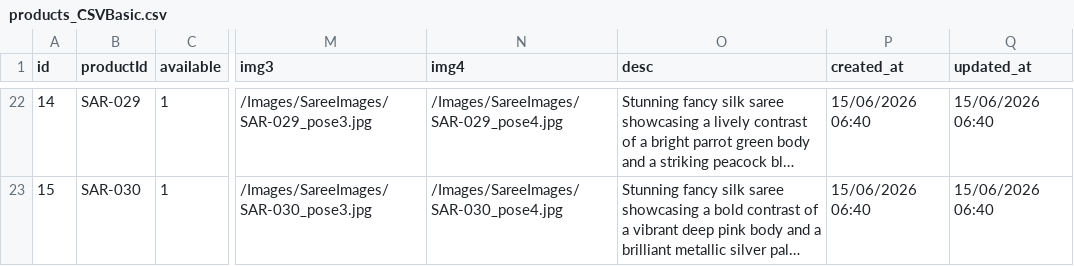
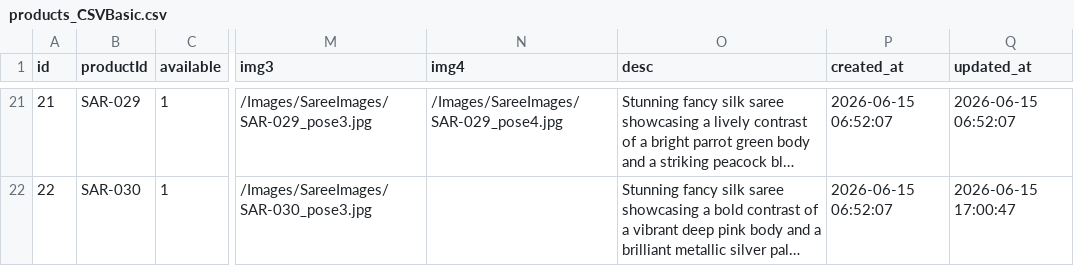
Before and after one commit to Joseph-Suresh/SissyTrendsIndia, a CSV file: products_CSVBasic.csv, drawn as a sheet; only a part is shown, gaps mark what is left out; long unchanged cells end in …; addresses are those after the commit; the diff covers the shown part only; the diff names each change by its address in the sheet, - before the commit and + after, or states it on an @@ line.

```diff
--- a/products_CSVBasic.csv
+++ b/products_CSVBasic.csv
-A21 (id): 14
+A21 (id): 21
-P21:P22 (created_at): 15/06/2026 06:40
+P21:P22 (created_at): 2026-06-15 06:52:07
-Q21 (updated_at): 15/06/2026 06:40
+Q21 (updated_at): 2026-06-15 06:52:07
-A22 (id): 15
+A22 (id): 22
-N22 (img4): /Images/SareeImages/SAR-030_pose4.jpg
+N22 (img4): (empty)
-Q22 (updated_at): 15/06/2026 06:40
+Q22 (updated_at): 2026-06-15 17:00:47
```
Also changed, not shown: 1 added row, 2 removed rows and 63 edited cells elsewhere in this file.
